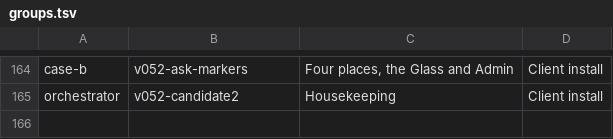
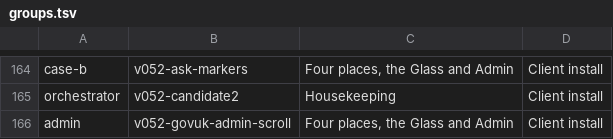
Before and after one commit to aykr/OspreyFlow_Dev, a TSV file: OspreyFlow_Build/process/lanes/groups.tsv, drawn as a sheet; only a part is shown, gaps mark what is left out; the diff names each change by its address in the sheet, - before the commit and + after, or states it on an @@ line.

```diff
--- a/OspreyFlow_Build/process/lanes/groups.tsv
+++ b/OspreyFlow_Build/process/lanes/groups.tsv
+row 166: admin | v052-govuk-admin-scroll | Four places, the Glass and Admin | Client install
```
Also changed, not shown: OspreyFlow_Build/process/lanes/progress.tsv, OspreyFlow_Build/process/lanes/route.tsv, 1 other file.
